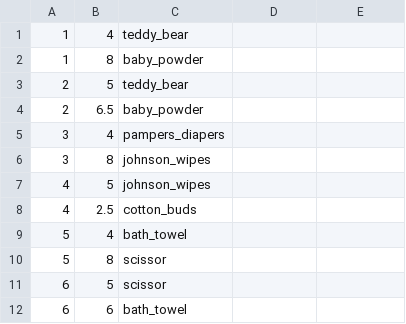
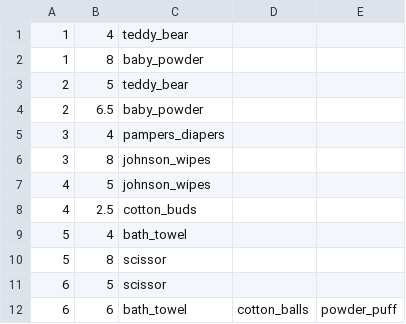
Before and after one commit to JavaDevlpr/shopbabyproducts, a CSV file: src/data.csv, drawn as a sheet.

Commit message:
Update data.csv

```diff
--- a/src/data.csv
+++ b/src/data.csv
@@ -11,2 +11,2 @@
 6,5,scissor
-6,6,bath_towel
+6,6,bath_towel, cotton_balls, powder_puff
```
